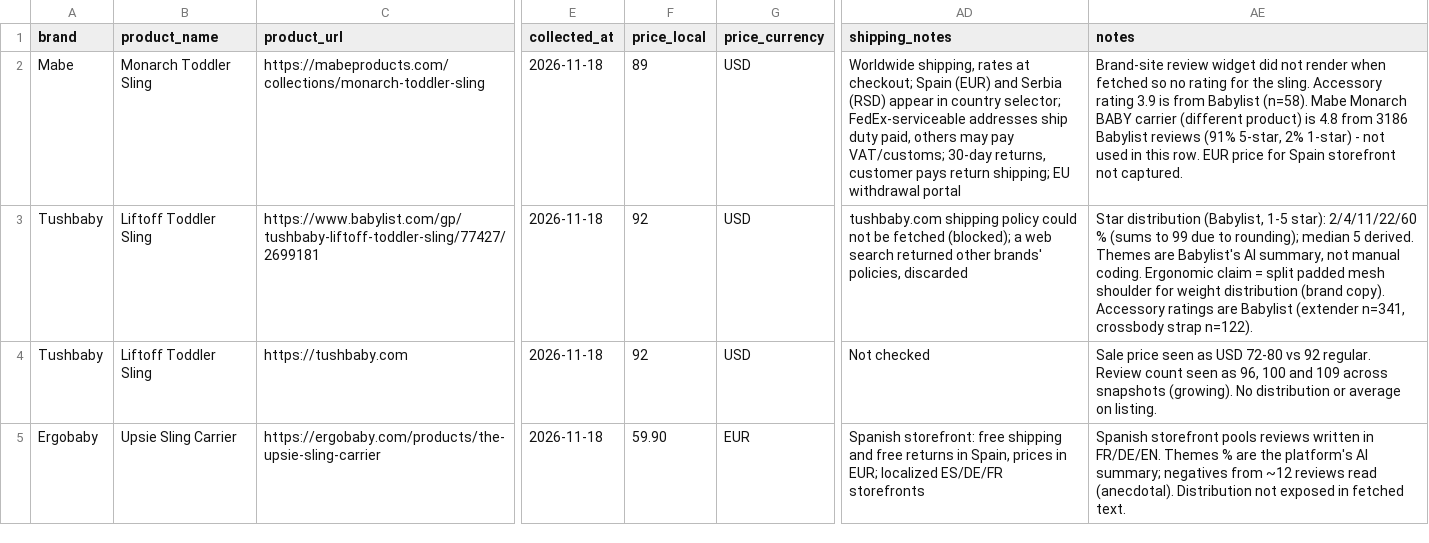
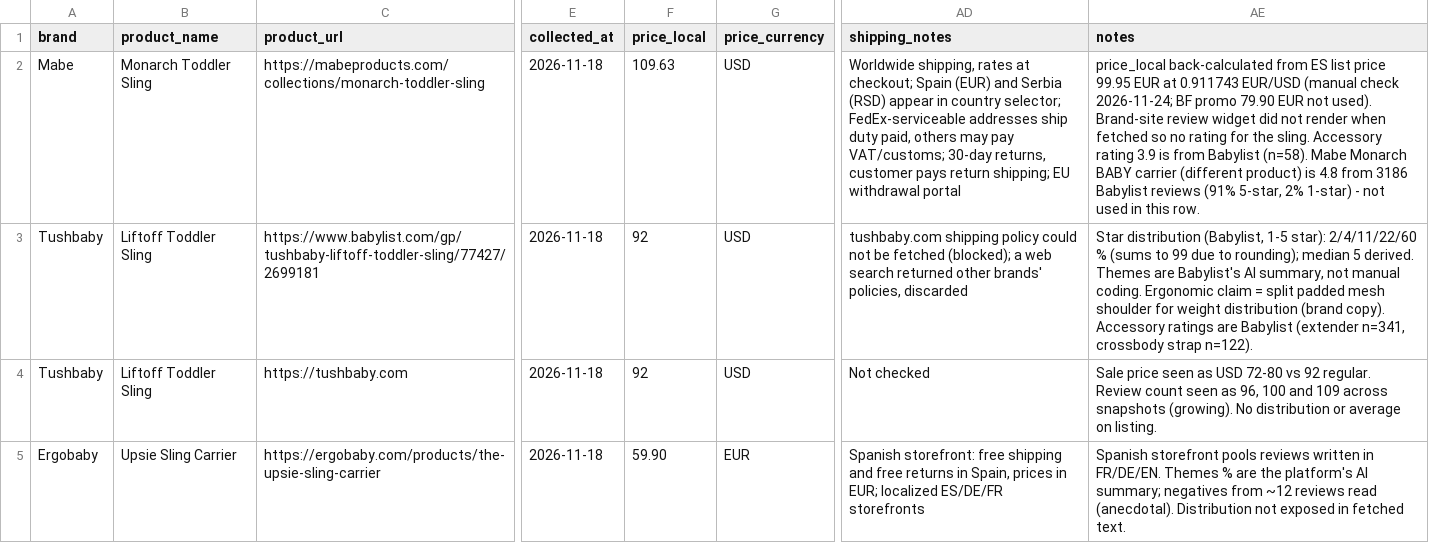
Before and after one commit to TeodoraV7/hip-sling-market-analysis, a CSV file: data/raw/competitor_benchmark_2026-11-18.csv, drawn as a sheet; only a part is shown, gaps mark what is left out; the diff names each change by its address in the sheet, - before the commit and + after, or states it on an @@ line.

Commit message:
Add competitor product mart (#4)
One row per product: EUR list price, specs, pooled reviews, shoulder/strap flag, best accessory. Mabe price corrected to the Spanish list price; lineage docs updated.

```diff
--- a/data/raw/competitor_benchmark_2026-11-18.csv
+++ b/data/raw/competitor_benchmark_2026-11-18.csv
-F2 (price_local): 89
+F2 (price_local): 109.63
-AE2 (notes): Brand-site review widget did not render when fetched so no rating for the sling. Accessory rating 3.9 is from Babylist (n=58). Mabe Monarch BABY carrier (different product) is 4.8 from 3186 Babylist reviews (91% 5-star, 2% 1-star) - not used in this row. EUR price for Spain storefront not captured.
+AE2 (notes): price_local back-calculated from ES list price 99.95 EUR at 0.911743 EUR/USD (manual check 2026-11-24; BF promo 79.90 EUR not used). Brand-site review widget did not render when fetched so no rating for the sling. Accessory rating 3.9 is from Babylist (n=58). Mabe Monarch BABY carrier (different product) is 4.8 from 3186 Babylist reviews (91% 5-star, 2% 1-star) - not used in this row.
```
Also changed, not shown: 2 other files.
